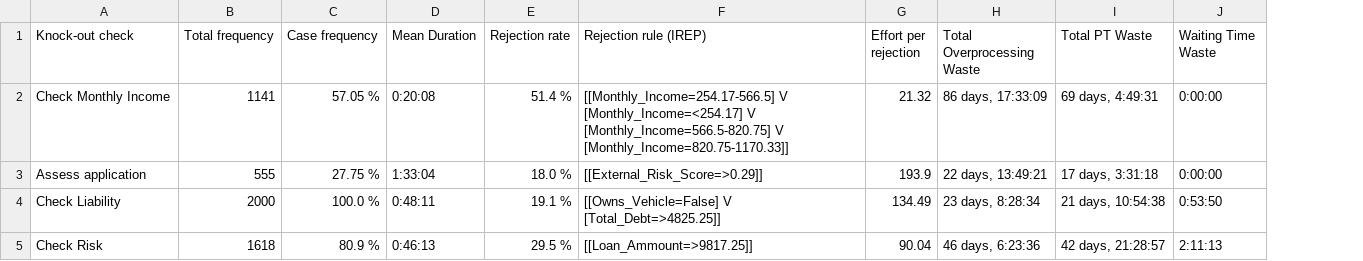
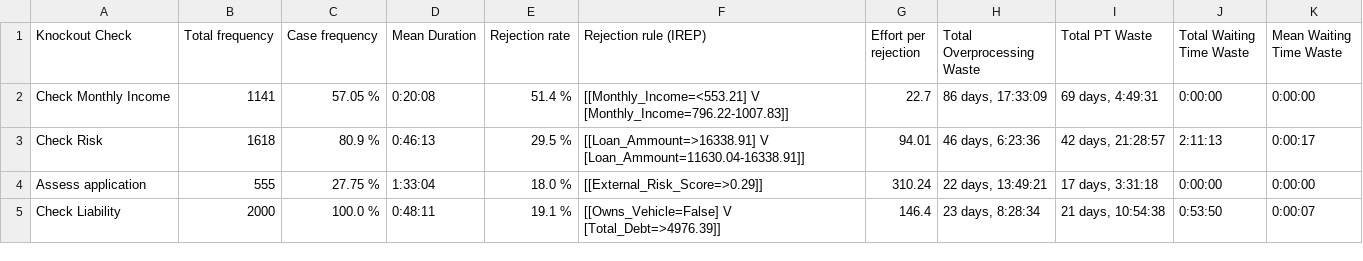
Before and after one commit to AutomatedProcessImprovement/knockouts-optimization, a CSV file: knockout_ios/outputs/synthetic_example_ko_order_io_ko_analysis_report.csv, drawn as a sheet; removed rows and columns are numbered as before the commit, all else as after; the diff names each change by its address in the sheet, - before the commit and + after, or states it on an @@ line.

```diff
--- a/knockout_ios/outputs/synthetic_example_ko_order_io_ko_analysis_report.csv
+++ b/knockout_ios/outputs/synthetic_example_ko_order_io_ko_analysis_report.csv
+column K (Mean Waiting Time Waste), row 2: 0:00:00; rows 4-5: 0:00:00 | 0:00:07
-A1: Knock-out check
+A1: Knockout Check
-J1: Waiting Time Waste
+J1: Total Waiting Time Waste
-F2 (Rejection rule (IREP)): [[Monthly_Income=254.17-566.5] V [Monthly_Income=<254.17] V [Monthly_Income=566.5-820.75] V [Monthly_Income=820.75-1170.33]]
+F2 (Rejection rule (IREP)): [[Monthly_Income=<553.21] V [Monthly_Income=796.22-1007.83]]
-G2 (Effort per rejection): 21.32
+G2 (Effort per rejection): 22.7
+row 3: Check Risk | 1618 | 80.9 % | 0:46:13 | 29.5 % | [[Loan_Ammount=>16338.91] V [Loan_Ammount=11630.04-16338.91]] | 94.01 | 46 days, 6:23:36 | 42 days, 21:28:57 | 2:11:13 | 0:00:17
-G4 (Effort per rejection): 193.9
+G4 (Effort per rejection): 310.24
-F5 (Rejection rule (IREP)): [[Owns_Vehicle=False] V [Total_Debt=>4825.25]]
+F5 (Rejection rule (IREP)): [[Owns_Vehicle=False] V [Total_Debt=>4976.39]]
-G5 (Effort per rejection): 134.49
+G5 (Effort per rejection): 146.4
-row 5: Check Risk | 1618 | 80.9 % | 0:46:13 | 29.5 % | [[Loan_Ammount=>9817.25]] | 90.04 | 46 days, 6:23:36 | 42 days, 21:28:57 | 2:11:13
```
Also changed, not shown: knockout_ios/outputs/synthetic_example_ko_order_io_advanced_ko_analysis_report.csv, 12 other files.
